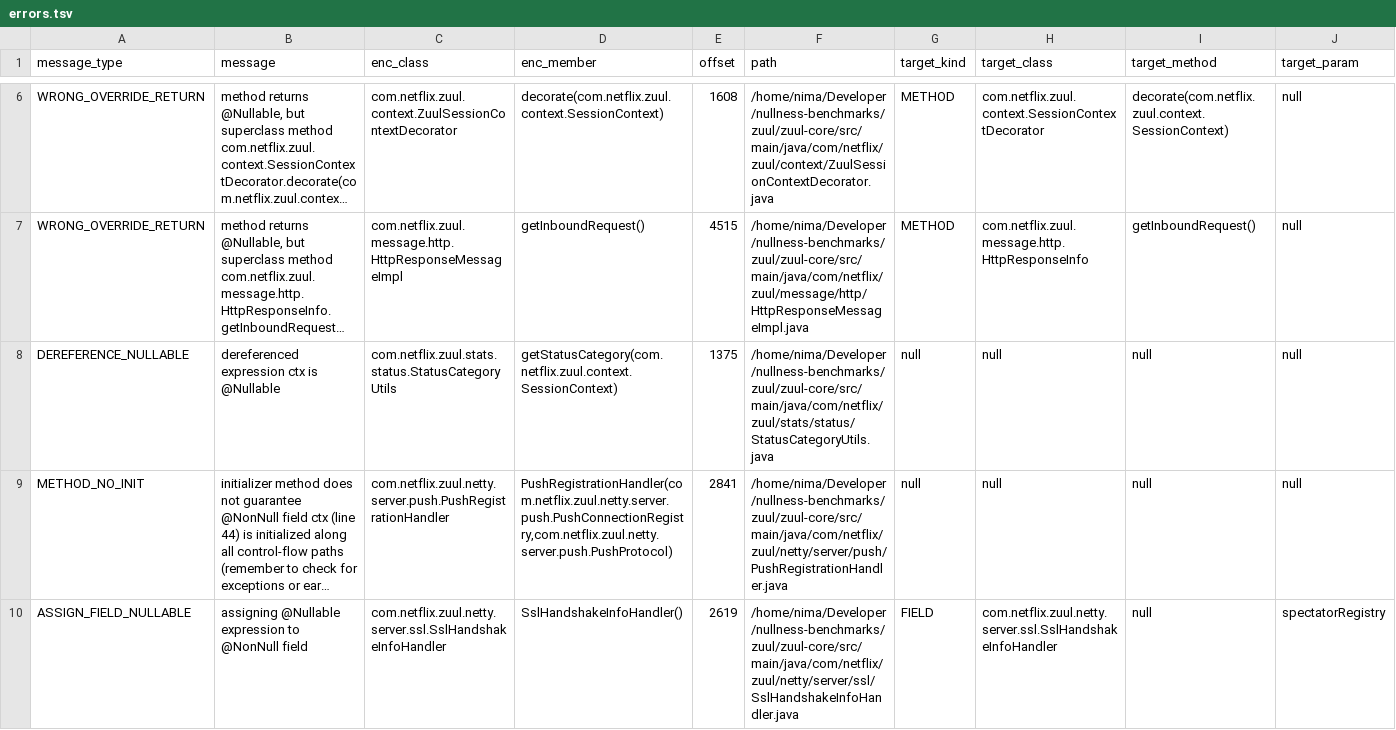
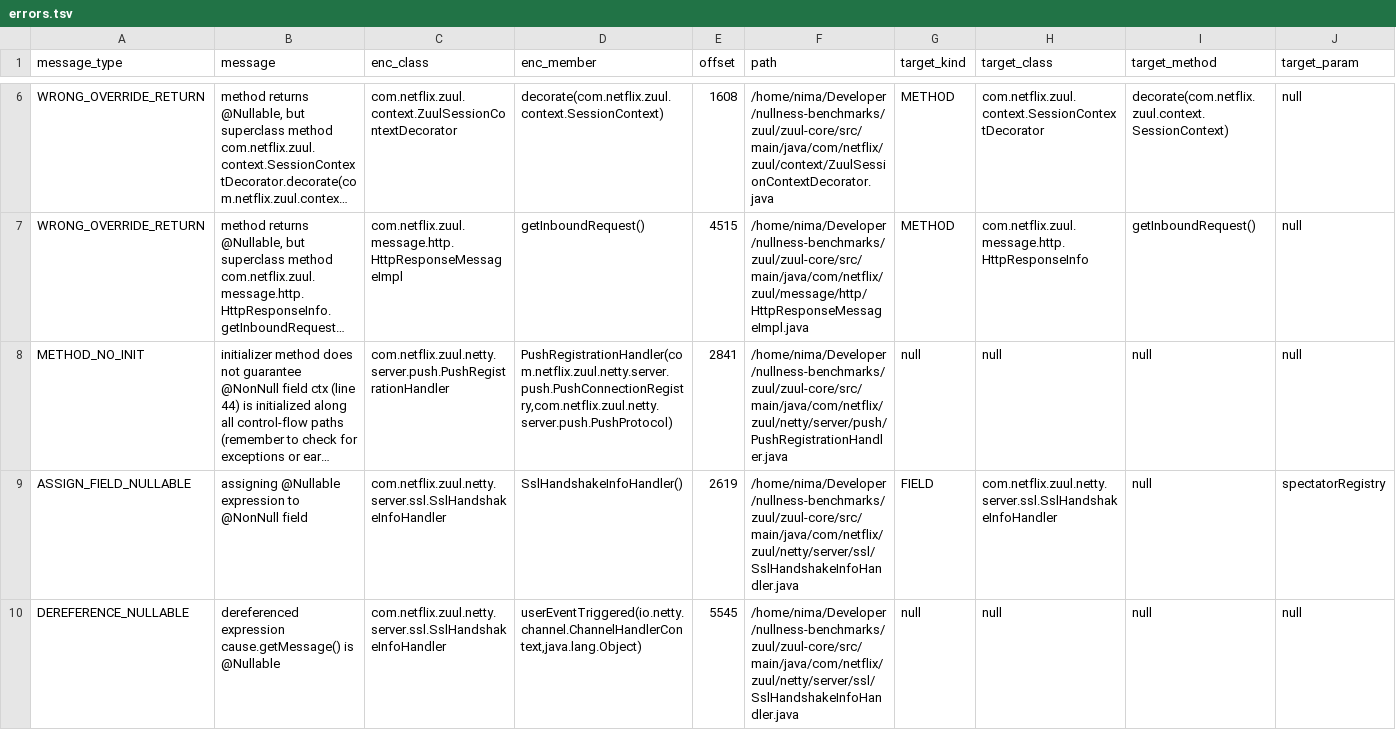
Before and after one commit to nimakarimipour/zuul, a TSV file: annotator-out/0/errors.tsv, drawn as a sheet; only a part is shown, gaps mark what is left out; the shorter side is filled out with more unchanged rows; long unchanged cells end in …; rows hold the shown columns only; the diff names each change by its address in the sheet, - before the commit and + after, or states it on an @@ line.

Commit message:
before:12to11 - Type='DEREFERENCE_NULLABLE', message='dereferenced expression ctx is @Nullable' /home/nima/Developer/nullness-benchmarks/zuul/zuul-core/src/main/java/com/netflix/zuul/stats/status/StatusCategoryUtils.java:36     return ctx.get(CommonContextKeys.STATUS_CATGEORY);

```diff
--- a/annotator-out/0/errors.tsv
+++ b/annotator-out/0/errors.tsv
-row 8: DEREFERENCE_NULLABLE | dereferenced expression ctx is @Nullable | com.netflix.zuul.stats.status.StatusCategoryUtils | getStatusCategory(com.netflix.zuul.context.SessionContext) | 1375 | /home/nima/Developer/nullness-benchmarks/zuul/zuul-core/src/main/java/com/netflix/zuul/stats/status/StatusCategoryUtils.java | null | null | null | null
```
Also changed, not shown: 3 other files.
